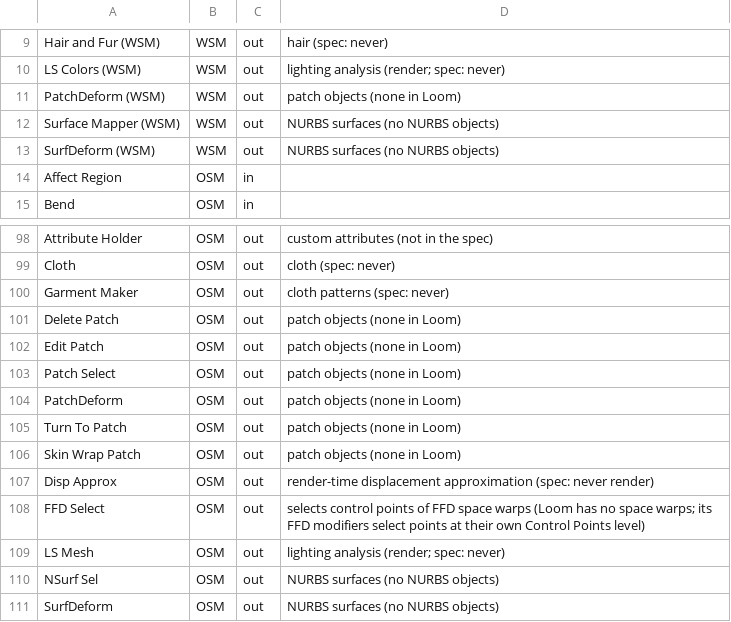
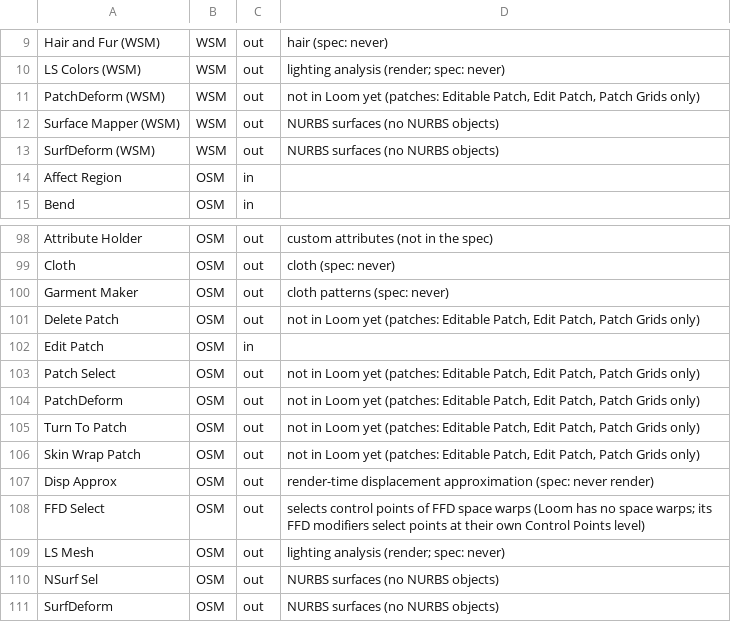
Before and after one commit to bonskari/3dloom, a TSV file: docs/reference/modifiers.tsv, drawn as a sheet; only a part is shown, gaps mark what is left out.

```diff
--- a/docs/reference/modifiers.tsv
+++ b/docs/reference/modifiers.tsv
@@ -10,3 +10,3 @@ Hair and Fur (WSM)	WSM	out	hair (spec: never)
 LS Colors (WSM)	WSM	out	lighting analysis (render; spec: never)
-PatchDeform (WSM)	WSM	out	patch objects (none in Loom)
+PatchDeform (WSM)	WSM	out	not in Loom yet (patches: Editable Patch, Edit Patch, Patch Grids only)
 Surface Mapper (WSM)	WSM	out	NURBS surfaces (no NURBS objects)
@@ -100,8 +100,8 @@ Cloth	OSM	out	cloth (spec: never)
 Garment Maker	OSM	out	cloth patterns (spec: never)
-Delete Patch	OSM	out	patch objects (none in Loom)
-Edit Patch	OSM	out	patch objects (none in Loom)
-Patch Select	OSM	out	patch objects (none in Loom)
-PatchDeform	OSM	out	patch objects (none in Loom)
-Turn To Patch	OSM	out	patch objects (none in Loom)
-Skin Wrap Patch	OSM	out	patch objects (none in Loom)
+Delete Patch	OSM	out	not in Loom yet (patches: Editable Patch, Edit Patch, Patch Grids only)
+Edit Patch	OSM	in	
+Patch Select	OSM	out	not in Loom yet (patches: Editable Patch, Edit Patch, Patch Grids only)
+PatchDeform	OSM	out	not in Loom yet (patches: Editable Patch, Edit Patch, Patch Grids only)
+Turn To Patch	OSM	out	not in Loom yet (patches: Editable Patch, Edit Patch, Patch Grids only)
+Skin Wrap Patch	OSM	out	not in Loom yet (patches: Editable Patch, Edit Patch, Patch Grids only)
 Disp Approx	OSM	out	render-time displacement approximation (spec: never render)
```
Also changed, not shown: 5 other files.
